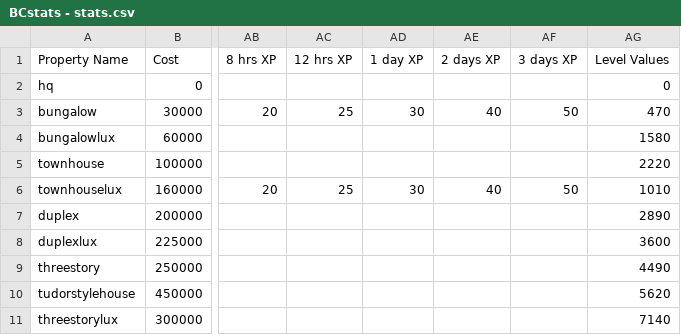
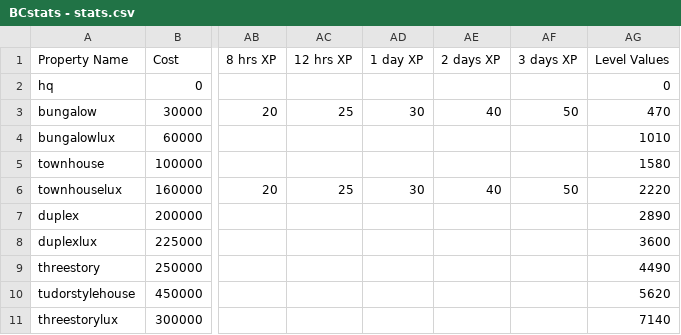
Before and after one commit to Zaiqin/Billionaire-City, a CSV file: Assets/Resources/BCstats - stats.csv, drawn as a sheet; only a part is shown, gaps mark what is left out; the diff names each change by its address in the sheet, - before the commit and + after, or states it on an @@ line.

Commit message:
Fix excel file error in xp for level 3 and 5

```diff
--- a/Assets/Resources/BCstats - stats.csv
+++ b/Assets/Resources/BCstats - stats.csv
-AG4 (Level Values): 1580
+AG4 (Level Values): 1010
-AG5 (Level Values): 2220
+AG5 (Level Values): 1580
-AG6 (Level Values): 1010
+AG6 (Level Values): 2220
```
Also changed, not shown: 1 other file.
